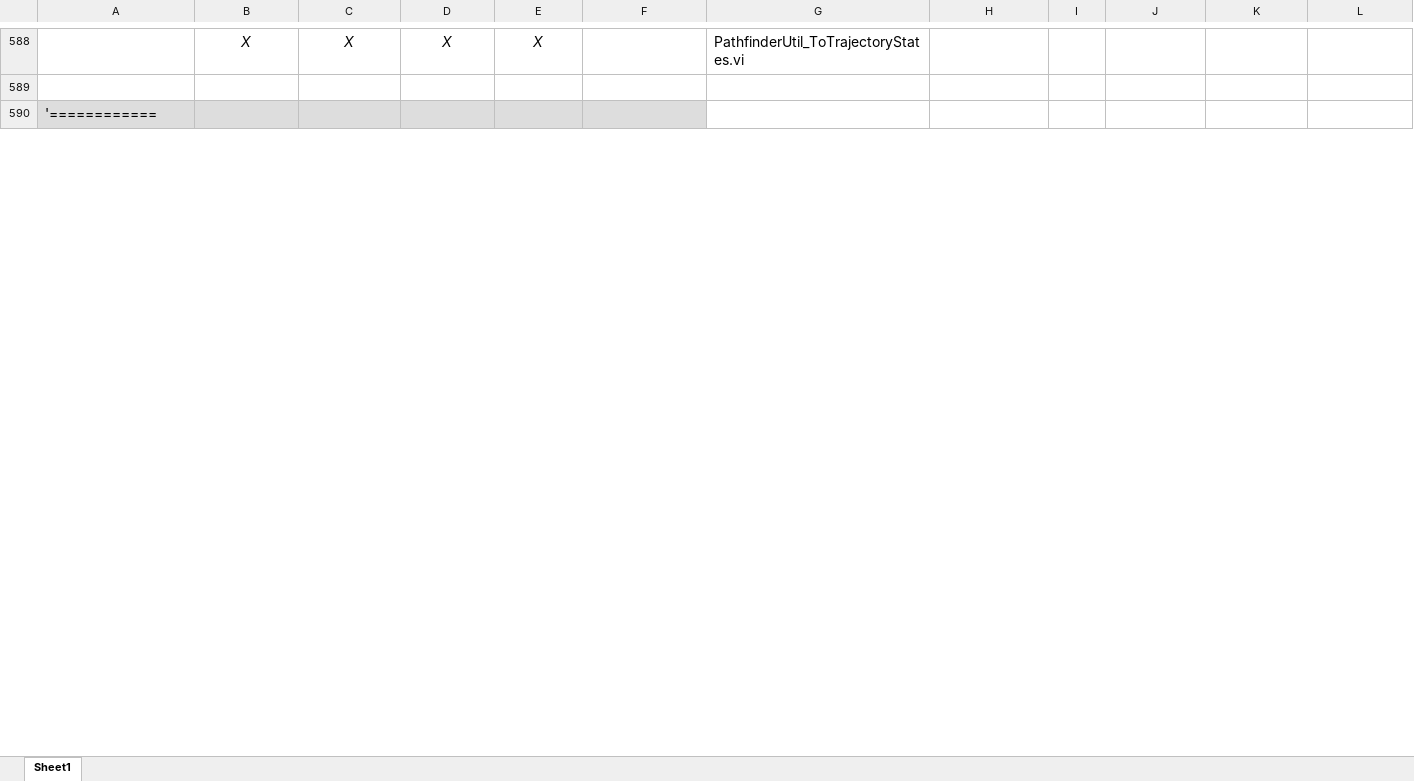
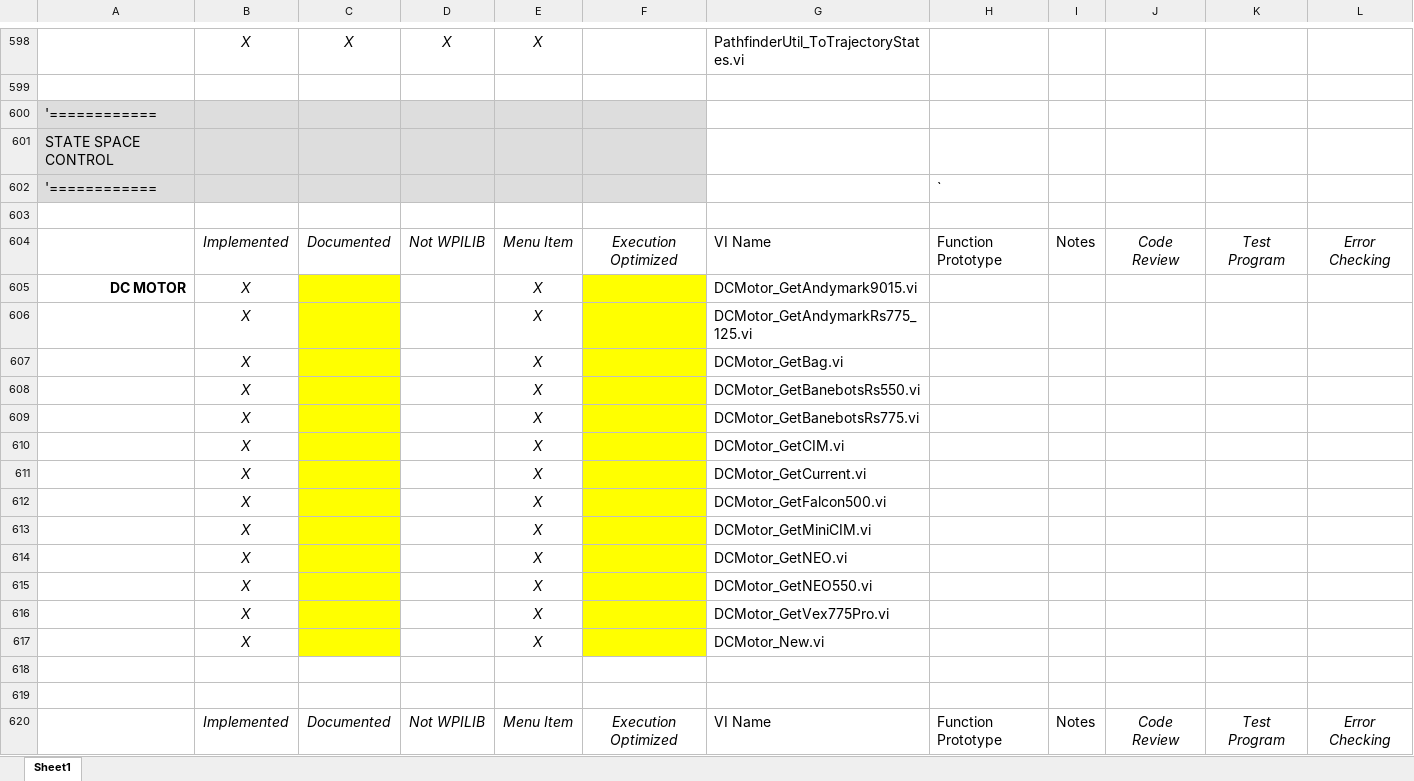
Before and after one commit to jsimpso81/WPIlibMathLabVIEW, an Excel workbook: FRC_LV_Trajectory_Library/FRC_LabVIEW_Trajectory_Library_Routines.xlsx, sheet Sheet1, drawn as a sheet; only a part is shown, gaps mark what is left out; values as stored, in another font and other column widths than the file's, no borders; the diff covers the shown part only; the diff names each change by its address in the sheet, - before the commit and + after, or states it on an @@ line.

Commit message:
Update functions spreadsheet

```diff
--- a/FRC_LV_Trajectory_Library/FRC_LabVIEW_Trajectory_Library_Routines.xlsx (sheet Sheet1)
+++ b/FRC_LV_Trajectory_Library/FRC_LabVIEW_Trajectory_Library_Routines.xlsx (sheet Sheet1)
+row 601: STATE SPACE CONTROL
+row 602: '============ |  |  |  |  |  |  | `
+row 603: (empty)
+row 604:  | Implemented | Documented | Not WPILIB | Menu Item | Execution Optimized | VI Name | Function Prototype | Notes | Code Review | Test Program | Error Checking
+row 605: DC MOTOR | X |  |  | X |  | DCMotor_GetAndymark9015.vi
+row 606:  | X |  |  | X |  | DCMotor_GetAndymarkRs775_125.vi
+row 607:  | X |  |  | X |  | DCMotor_GetBag.vi
+row 608:  | X |  |  | X |  | DCMotor_GetBanebotsRs550.vi
+row 609:  | X |  |  | X |  | DCMotor_GetBanebotsRs775.vi
+row 610:  | X |  |  | X |  | DCMotor_GetCIM.vi
+row 611:  | X |  |  | X |  | DCMotor_GetCurrent.vi
+row 612:  | X |  |  | X |  | DCMotor_GetFalcon500.vi
+row 613:  | X |  |  | X |  | DCMotor_GetMiniCIM.vi
+row 614:  | X |  |  | X |  | DCMotor_GetNEO.vi
+row 615:  | X |  |  | X |  | DCMotor_GetNEO550.vi
+row 616:  | X |  |  | X |  | DCMotor_GetVex775Pro.vi
+row 617:  | X |  |  | X |  | DCMotor_New.vi
+row 618: (empty)
+row 619: (empty)
+row 620:  | Implemented | Documented | Not WPILIB | Menu Item | Execution Optimized | VI Name | Function Prototype | Notes | Code Review | Test Program | Error Checking
```
Also changed, not shown: 204 added rows, 2 removed rows, 4 moved rows, 13 edited cells and cell formats elsewhere in this sheet.
